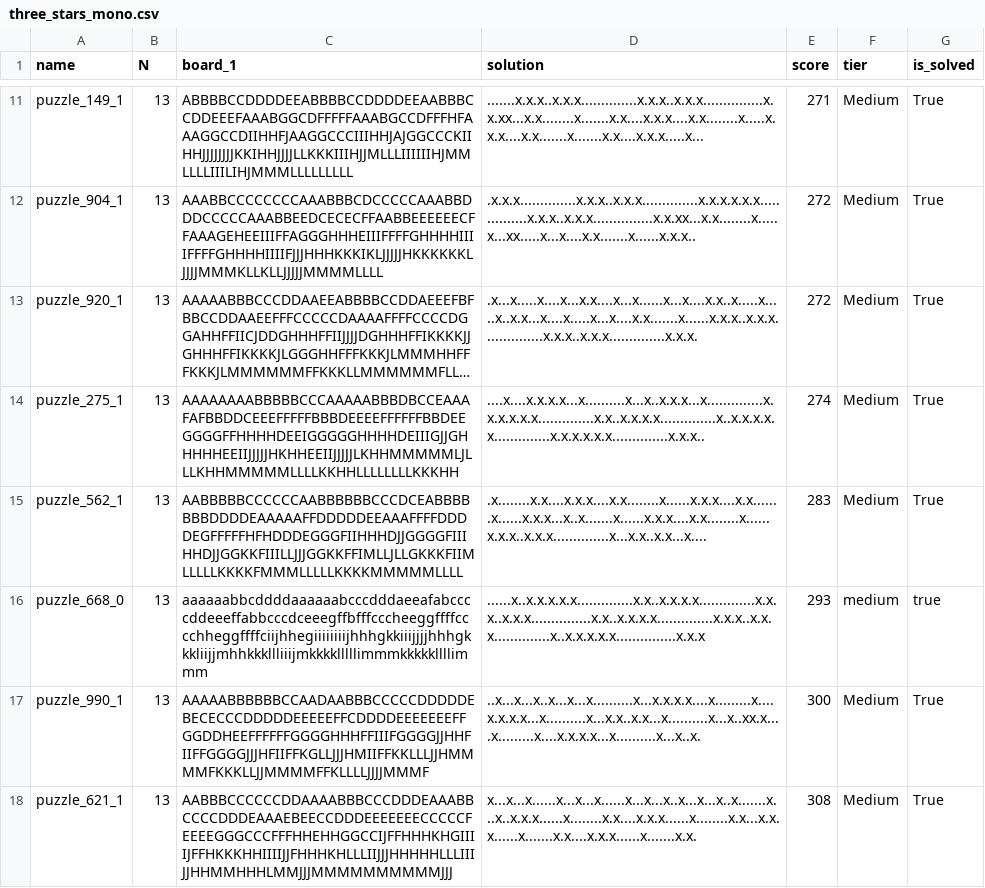
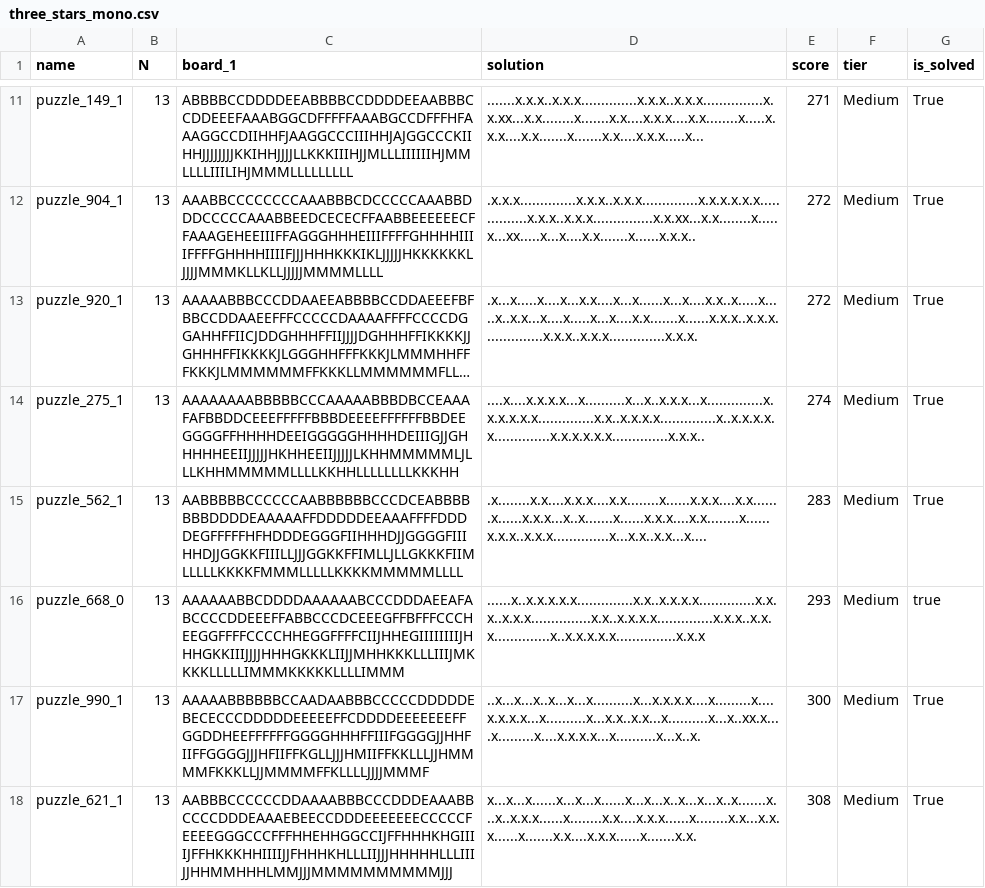
Before and after one commit to JoshMermel/multiverse-star-battle, a CSV file: data/three_stars_mono.csv, drawn as a sheet; only a part is shown, gaps mark what is left out; long unchanged cells end in ….

Commit message:
capitalization error

```diff
--- a/data/three_stars_mono.csv
+++ b/data/three_stars_mono.csv
@@ -15,3 +15,3 @@ puzzle_275_1,13,AAAAAAAABBBBBCCCAAAAABBBDBCCEAAAFAFBBDDCEEEFFFFFBBBDEEEEFFFFFFBB
 puzzle_562_1,13,AABBBBBCCCCCCAABBBBBBCCCDCEABBBBBBBDDDDEAAAAAFFDDDDDEEAAAFFFFDDDDEGFFFFFHFHDDDEGGGFIIHHHDJJGGGGFIIIHHDJJGGKKFIIILLJJJGGKKFFIMLLJLLGKKKFIIMLLLLLKKKKFMMMLLLLLKKKKMMMMMLLLL,.x........x.x....x.x.x....x.x........x......x.x.x....x.x.......x......x.x.x...x..x.......x......x.x.x....x.x........x......x.x.x..x.x.x..............x...x.x..x.x...x....,283,Medium,True
-puzzle_668_0,13,aaaaaabbcddddaaaaaabcccdddaeeafabccccddeeeffabbcccdceeegffbfffcccheeggffffcccchheggffffciijhhegiiiiiiiijhhhgkkiiijjjjhhhgkkkliijjmhhkkkllliiijmkkkklllllimmmkkkkkllllimmm,......x..x.x.x.x.x..............x.x..x.x.x.x..............x.x.x..x.x.x...............x.x..x.x.x.x..............x.x.x..x.x.x..............x..x.x.x.x.x...............x.x.x,293,medium,true
+puzzle_668_0,13,AAAAAABBCDDDDAAAAAABCCCDDDAEEAFABCCCCDDEEEFFABBCCCDCEEEGFFBFFFCCCHEEGGFFFFCCCCHHEGGFFFFCIIJHHEGIIIIIIIIJHHHGKKIIIJJJJHHHGKKKLIIJJMHHKKKLLLIIIJMKKKKLLLLLIMMMKKKKKLLLLIMMM,......x..x.x.x.x.x..............x.x..x.x.x.x..............x.x.x..x.x.x...............x.x..x.x.x.x..............x.x.x..x.x.x..............x..x.x.x.x.x...............x.x.x,293,Medium,true
 puzzle_990_1,13,AAAAABBBBBBCCAADAABBBCCCCCDDDDDEBECECCCDDDDDEEEEEFFCDDDDEEEEEEEFFGGDDHEEFFFFFFGGGGHHHFFIIIFGGGGJJHHFIIFFGGGGJJJHFIIFFKGLLJJJHMIIFFKKLLLJJHMMMMFKKKLLJJMMMMFFKLLLLJJJJMMMF,..x...x...x..x...x...x..........x...x.x.x.x....x.........x....x.x.x.x...x..........x...x.x..x.x...x..........x...x..xx.x....x.........x....x.x.x.x...x..........x...x..x.,300,Medium,True
```
